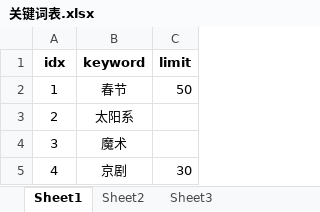
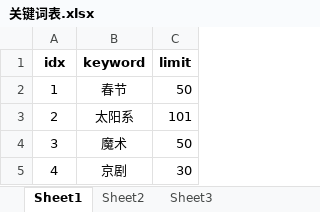
Before and after one commit to JosephXue2020/xinhuatool, an Excel workbook: 关键词表.xlsx, sheet Sheet1, drawn as a sheet; values as stored, in another font and other column widths than the file's, no borders; the diff names each change by its address in the sheet, - before the commit and + after, or states it on an @@ line.

```diff
--- a/关键词表.xlsx (sheet Sheet1)
+++ b/关键词表.xlsx (sheet Sheet1)
-C3 (limit): (empty)
+C3 (limit): 101
-C4 (limit): (empty)
+C4 (limit): 50
```
Also changed, not shown: data/检索结果.xlsx, 43 other files.
